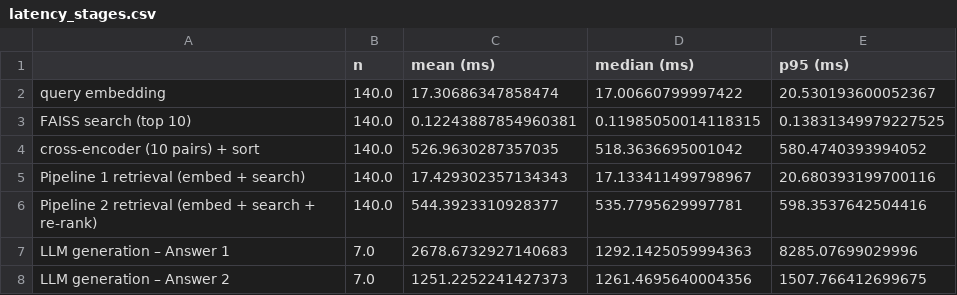
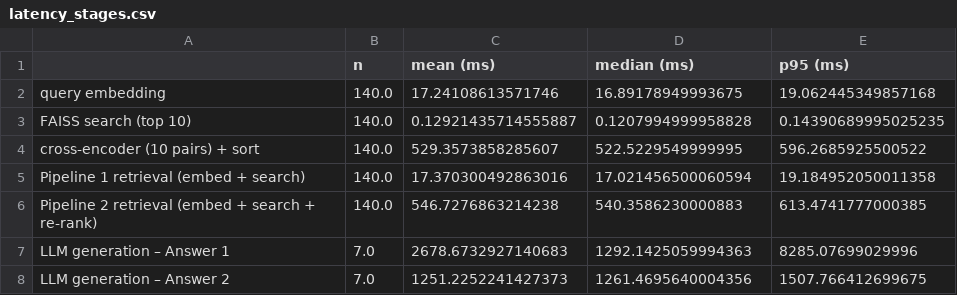
Before and after one commit to Sourav-Nath-01/RAG-Assignment-Baseline-vs.-Re-Ranking, a CSV file: results/latency_stages.csv, drawn as a sheet.

```diff
--- a/results/latency_stages.csv
+++ b/results/latency_stages.csv
@@ -1,7 +1,7 @@
 ,n,mean (ms),median (ms),p95 (ms)
-query embedding,140.0,17.30686347858474,17.00660799997422,20.530193600052367
-FAISS search (top 10),140.0,0.12243887854960381,0.11985050014118315,0.13831349979227525
-cross-encoder (10 pairs) + sort,140.0,526.9630287357035,518.3636695001042,580.4740393994052
-Pipeline 1 retrieval (embed + search),140.0,17.429302357134343,17.133411499798967,20.680393199700116
-Pipeline 2 retrieval (embed + search + re-rank),140.0,544.3923310928377,535.7795629997781,598.3537642504416
+query embedding,140.0,17.24108613571746,16.89178949993675,19.062445349857168
+FAISS search (top 10),140.0,0.12921435714555887,0.1207994999958828,0.14390689995025235
+cross-encoder (10 pairs) + sort,140.0,529.3573858285607,522.5229549999995,596.2685925500522
+Pipeline 1 retrieval (embed + search),140.0,17.370300492863016,17.021456500060594,19.184952050011358
+Pipeline 2 retrieval (embed + search + re-rank),140.0,546.7276863214238,540.3586230000883,613.4741777000385
 LLM generation – Answer 1,7.0,2678.6732927140683,1292.1425059994363,8285.07699029996
```
Also changed, not shown: results/candidate_pool_ranks.csv, results/candidate_pool_summary.csv, 3 other files.
